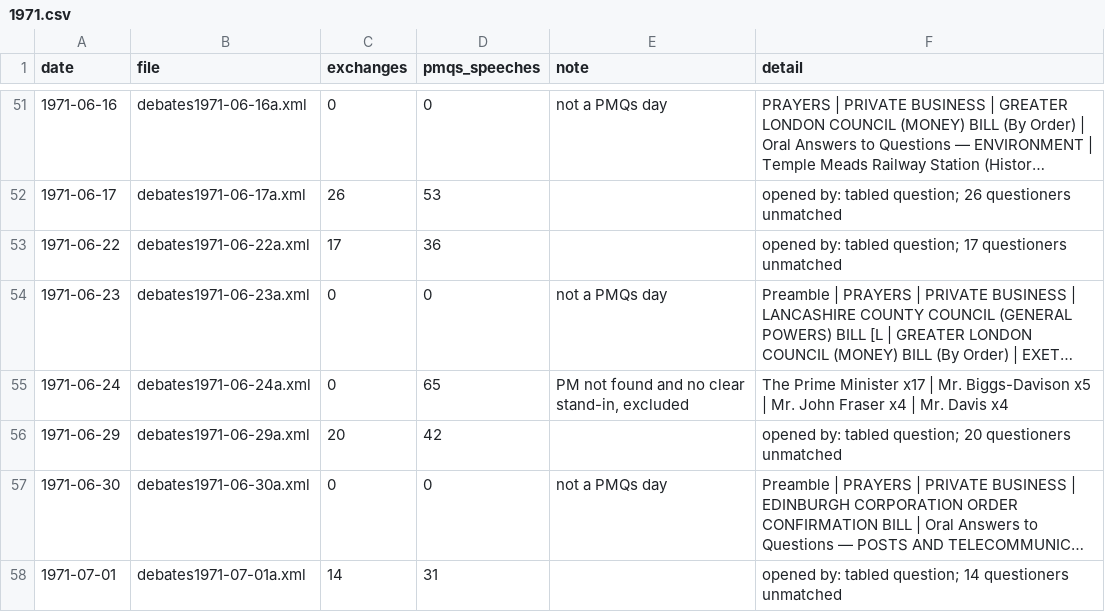
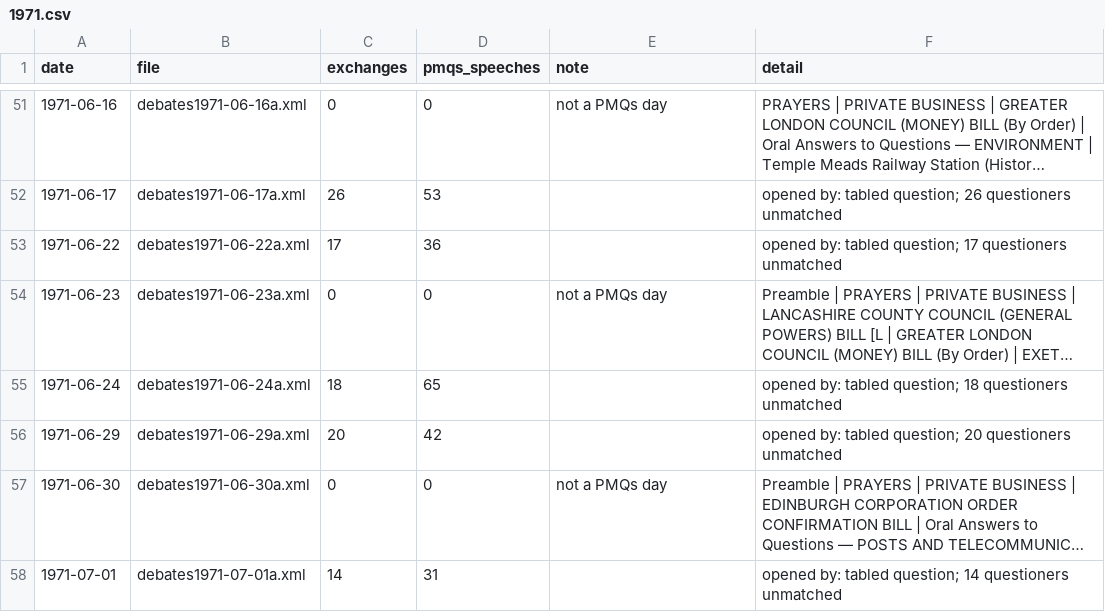
Before and after one commit to nickanstead/PMQs, a CSV file: data/diagnostics/1971.csv, drawn as a sheet; only a part is shown, gaps mark what is left out; long unchanged cells end in …; the diff names each change by its address in the sheet, - before the commit and + after, or states it on an @@ line.

```diff
--- a/data/diagnostics/1971.csv
+++ b/data/diagnostics/1971.csv
-C55 (exchanges): 0
+C55 (exchanges): 18
-E55 (note): PM not found and no clear stand-in, excluded
+E55 (note): (empty)
-F55 (detail): The Prime Minister x17 | Mr. Biggs-Davison x5 | Mr. John Fraser x4 | Mr. Davis x4
+F55 (detail): opened by: tabled question; 18 questioners unmatched
```
Also changed, not shown: data/standins/1971.csv, 2 other files.
